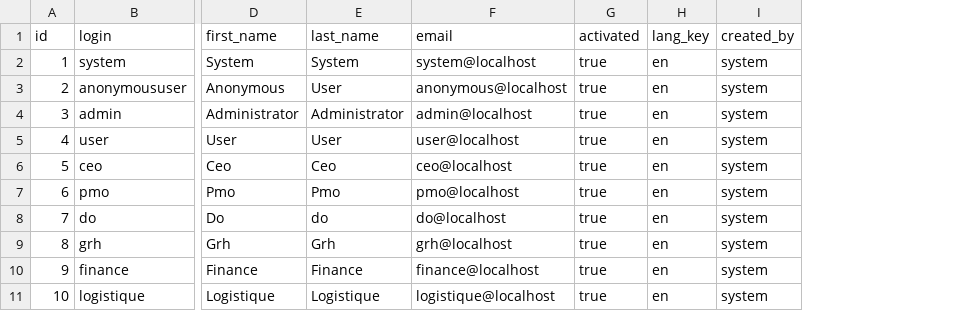
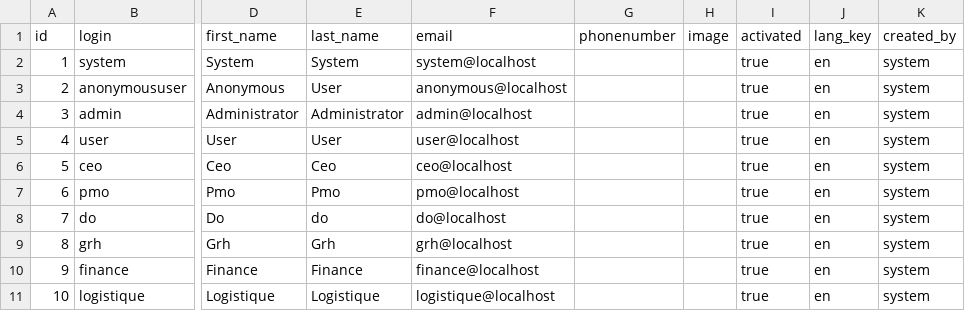
Before and after one commit to hydilois/iconlab, a CSV file: src/main/resources/config/liquibase/users.csv, drawn as a sheet; only a part is shown, gaps mark what is left out; the diff names each change by its address in the sheet, - before the commit and + after, or states it on an @@ line.

Commit message:
field image and phone number  intergration in User entity.

```diff
--- a/src/main/resources/config/liquibase/users.csv
+++ b/src/main/resources/config/liquibase/users.csv
+column G (phonenumber), empty
+column H (image), empty
```
Also changed, not shown: 22 other files.
